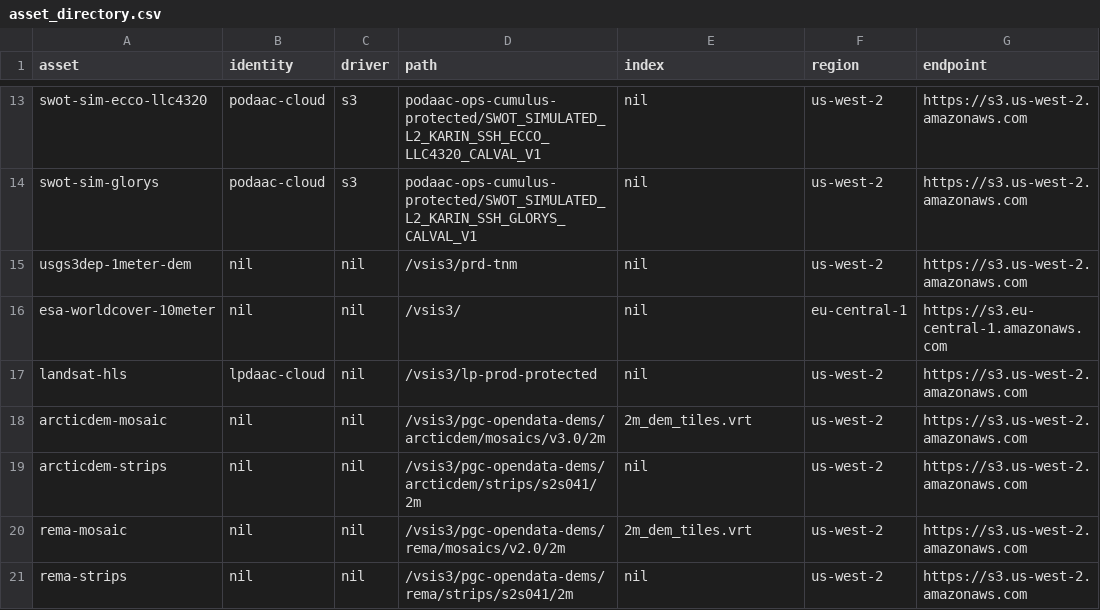
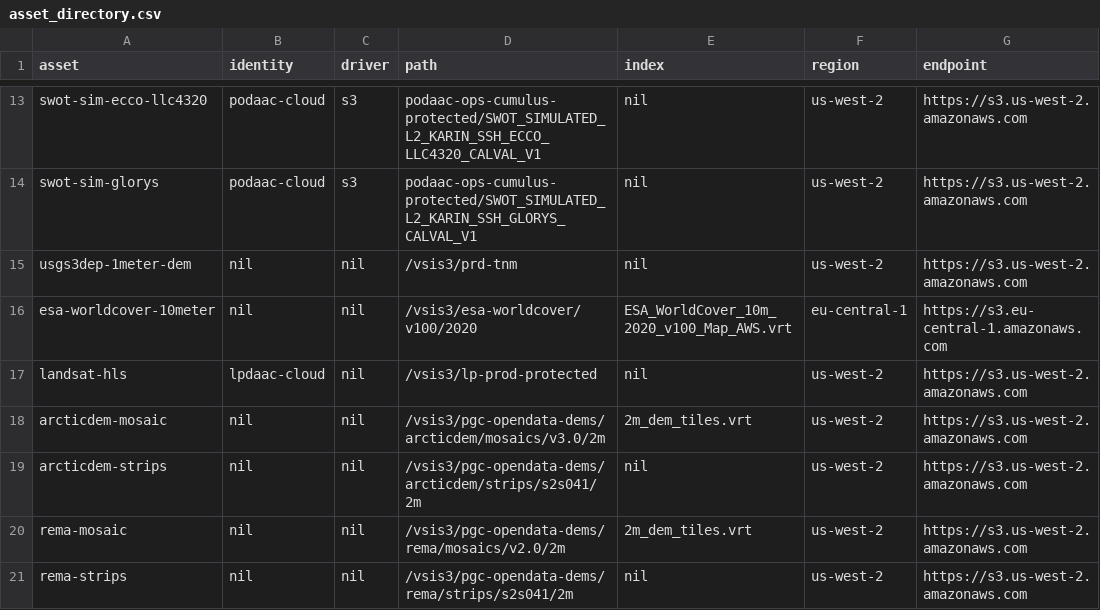
Before and after one commit to SlideRuleEarth/sliderule, a CSV file: targets/server-linux/asset_directory.csv, drawn as a sheet; only a part is shown, gaps mark what is left out.

Commit message:
worldcover plugin based on vrt

```diff
--- a/targets/server-linux/asset_directory.csv
+++ b/targets/server-linux/asset_directory.csv
@@ -15,3 +15,3 @@ swot-sim-glorys,            podaac-cloud,   s3,         podaac-ops-cumulus-prote
 usgs3dep-1meter-dem,        nil,            nil,        /vsis3/prd-tnm,                                                         nil,                us-west-2,     https://s3.us-west-2.amazonaws.com
-esa-worldcover-10meter,     nil,            nil,        /vsis3/,                                                                nil,                eu-central-1,  https://s3.eu-central-1.amazonaws.com
+esa-worldcover-10meter,     nil,            nil,        /vsis3/esa-worldcover/v100/2020,                                        ESA_WorldCover_10m_2020_v100_Map_AWS.vrt,  eu-central-1,  https://s3.eu-central-1.amazonaws.com
 landsat-hls,                lpdaac-cloud,   nil,        /vsis3/lp-prod-protected,                                               nil,                us-west-2,     https://s3.us-west-2.amazonaws.com
```
Also changed, not shown: 4 other files.
